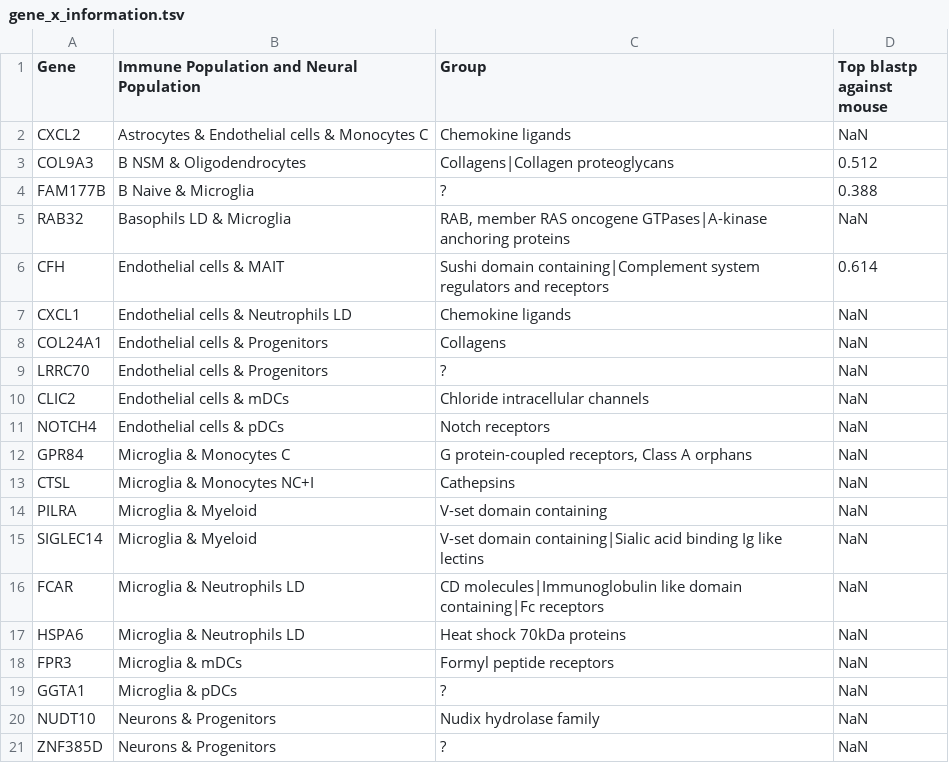
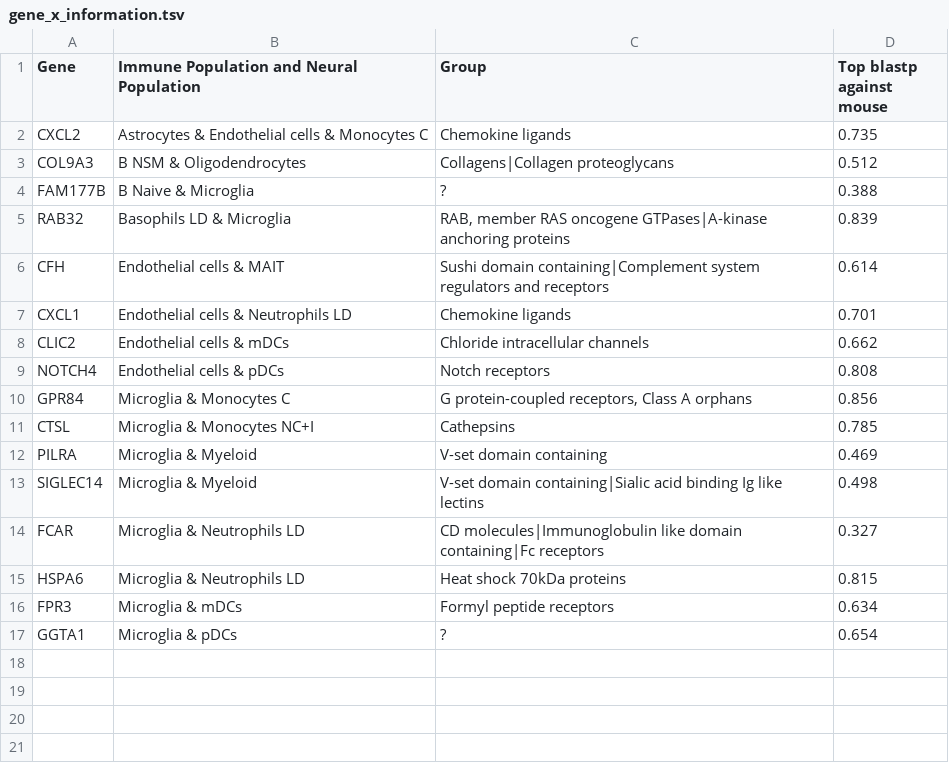
Before and after one commit to KwatMDPhD/Human.jl, a TSV file: output/immune_population_and_neural_population/gene_x_information.tsv, drawn as a sheet.

```diff
--- a/output/immune_population_and_neural_population/gene_x_information.tsv
+++ b/output/immune_population_and_neural_population/gene_x_information.tsv
@@ -1,21 +1,17 @@
 Gene	Immune Population and Neural Population	Group	Top blastp against mouse
-CXCL2	Astrocytes & Endothelial cells & Monocytes C	Chemokine ligands	NaN
+CXCL2	Astrocytes & Endothelial cells & Monocytes C	Chemokine ligands	0.735
 COL9A3	B NSM & Oligodendrocytes	Collagens|Collagen proteoglycans	0.512
 FAM177B	B Naive & Microglia	?	0.388
-RAB32	Basophils LD & Microglia	RAB, member RAS oncogene GTPases|A-kinase anchoring proteins	NaN
+RAB32	Basophils LD & Microglia	RAB, member RAS oncogene GTPases|A-kinase anchoring proteins	0.839
 CFH	Endothelial cells & MAIT	Sushi domain containing|Complement system regulators and receptors	0.614
-CXCL1	Endothelial cells & Neutrophils LD	Chemokine ligands	NaN
-COL24A1	Endothelial cells & Progenitors	Collagens	NaN
-LRRC70	Endothelial cells & Progenitors	?	NaN
-CLIC2	Endothelial cells & mDCs	Chloride intracellular channels	NaN
-NOTCH4	Endothelial cells & pDCs	Notch receptors	NaN
-GPR84	Microglia & Monocytes C	G protein-coupled receptors, Class A orphans	NaN
-CTSL	Microglia & Monocytes NC+I	Cathepsins	NaN
-PILRA	Microglia & Myeloid	V-set domain containing	NaN
-SIGLEC14	Microglia & Myeloid	V-set domain containing|Sialic acid binding Ig like lectins	NaN
-FCAR	Microglia & Neutrophils LD	CD molecules|Immunoglobulin like domain containing|Fc receptors	NaN
-HSPA6	Microglia & Neutrophils LD	Heat shock 70kDa proteins	NaN
-FPR3	Microglia & mDCs	Formyl peptide receptors	NaN
-GGTA1	Microglia & pDCs	?	NaN
-NUDT10	Neurons & Progenitors	Nudix hydrolase family	NaN
-ZNF385D	Neurons & Progenitors	?	NaN
+CXCL1	Endothelial cells & Neutrophils LD	Chemokine ligands	0.701
+CLIC2	Endothelial cells & mDCs	Chloride intracellular channels	0.662
+NOTCH4	Endothelial cells & pDCs	Notch receptors	0.808
+GPR84	Microglia & Monocytes C	G protein-coupled receptors, Class A orphans	0.856
+CTSL	Microglia & Monocytes NC+I	Cathepsins	0.785
+PILRA	Microglia & Myeloid	V-set domain containing	0.469
+SIGLEC14	Microglia & Myeloid	V-set domain containing|Sialic acid binding Ig like lectins	0.498
+FCAR	Microglia & Neutrophils LD	CD molecules|Immunoglobulin like domain containing|Fc receptors	0.327
+HSPA6	Microglia & Neutrophils LD	Heat shock 70kDa proteins	0.815
+FPR3	Microglia & mDCs	Formyl peptide receptors	0.634
+GGTA1	Microglia & pDCs	?	0.654
```
Also changed, not shown: output/immune_population/gene_x_information.tsv, 7 other files.
